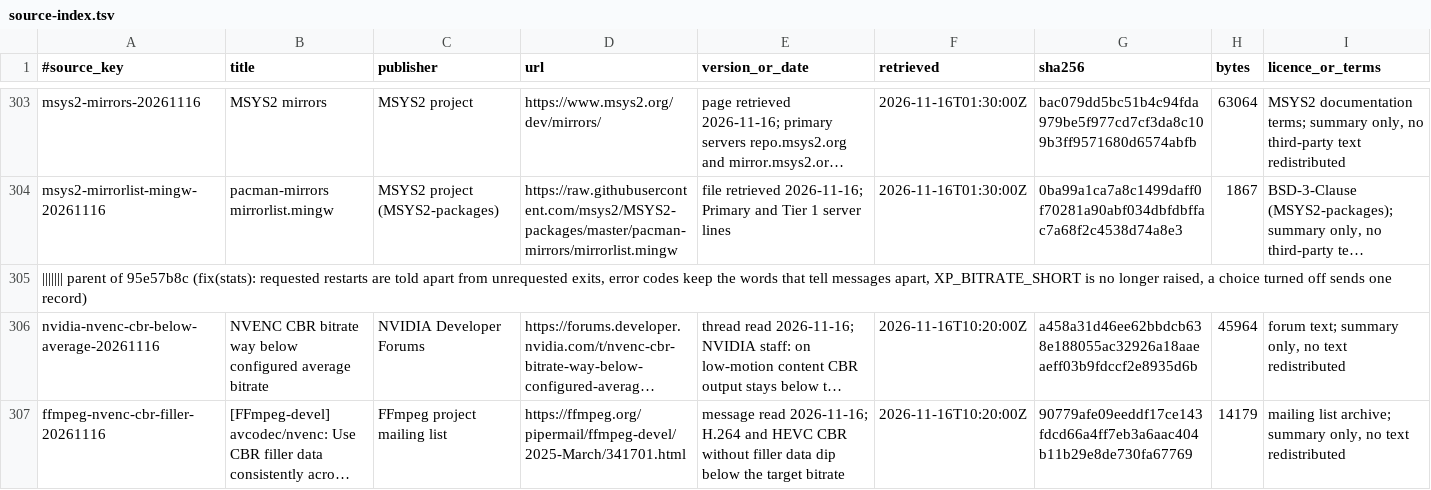
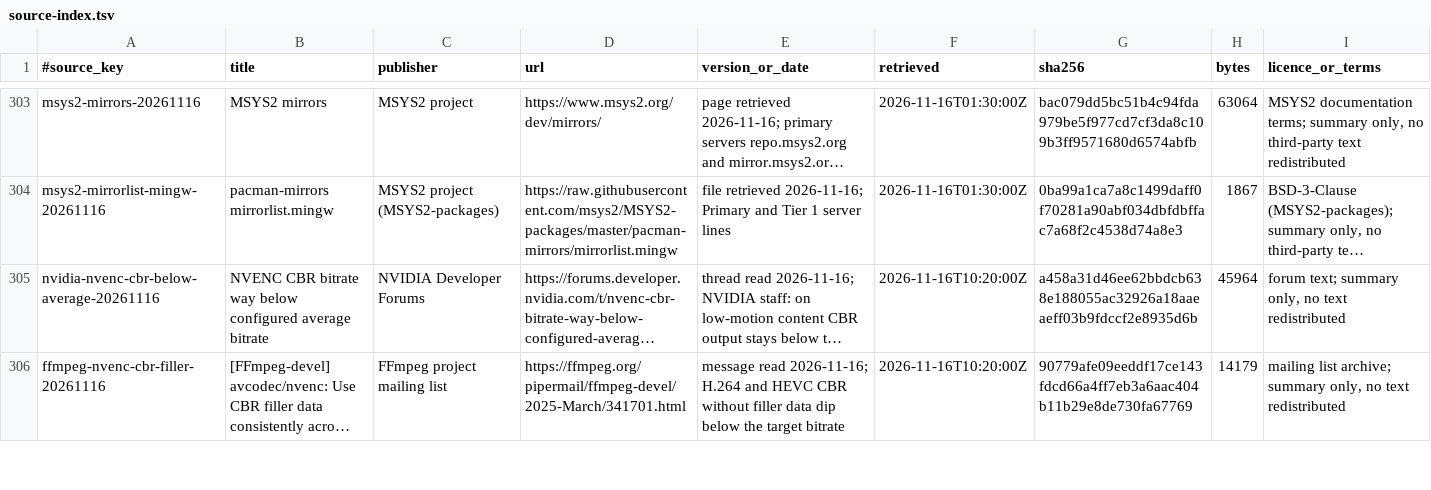
Before and after one commit to AlkaidLab/foundation-sunshine, a TSV file: docs/authority/source-index.tsv, drawn as a sheet; only a part is shown, gaps mark what is left out; long unchanged cells end in …; rows hold the shown columns only; the diff names each change by its address in the sheet, - before the commit and + after, or states it on an @@ line.

```diff
--- a/docs/authority/source-index.tsv
+++ b/docs/authority/source-index.tsv
-row 305: ||||||| parent of 95e57b8c (fix(stats): requested restarts are told apart from unrequested exits, error codes keep the words that tell messages apart, XP_BITRATE_SHORT is no longer raised, a choice turned off sends one record)
```
Also changed, not shown: 2 other files.
